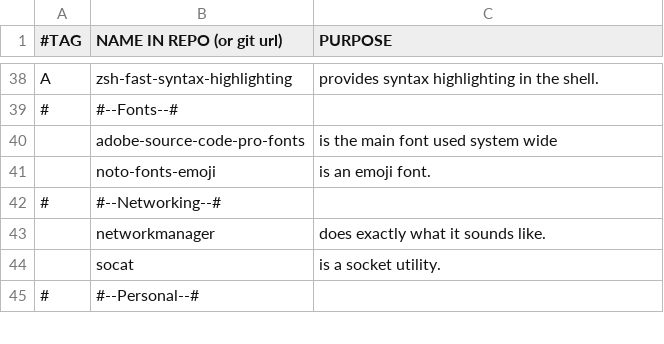
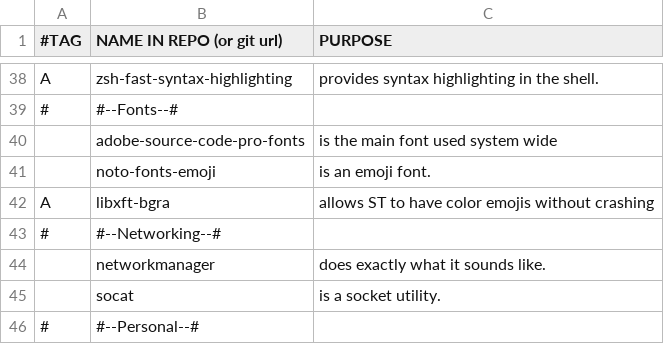
Before and after one commit to rescenic/system-bootstrap, a CSV file: user-programs.csv, drawn as a sheet; only a part is shown, gaps mark what is left out; the diff names each change by its address in the sheet, - before the commit and + after, or states it on an @@ line.

Commit message:
Update user-programs.csv

```diff
--- a/user-programs.csv
+++ b/user-programs.csv
+row 42: A | libxft-bgra | allows ST to have color emojis without crashing
```
